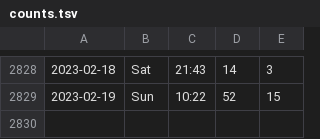
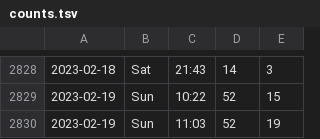
Before and after one commit to liao961120/ntu-gym, a TSV file: counts.tsv, drawn as a sheet; only a part is shown, gaps mark what is left out; the diff names each change by its address in the sheet, - before the commit and + after, or states it on an @@ line.

Commit message:
deploy: 16409c0765d16f9f76aa0b2a42c5bcc6c1979621

```diff
--- a/counts.tsv
+++ b/counts.tsv
+row 2830: 2023-02-19 | Sun | 11:03 | 52 | 19
```
